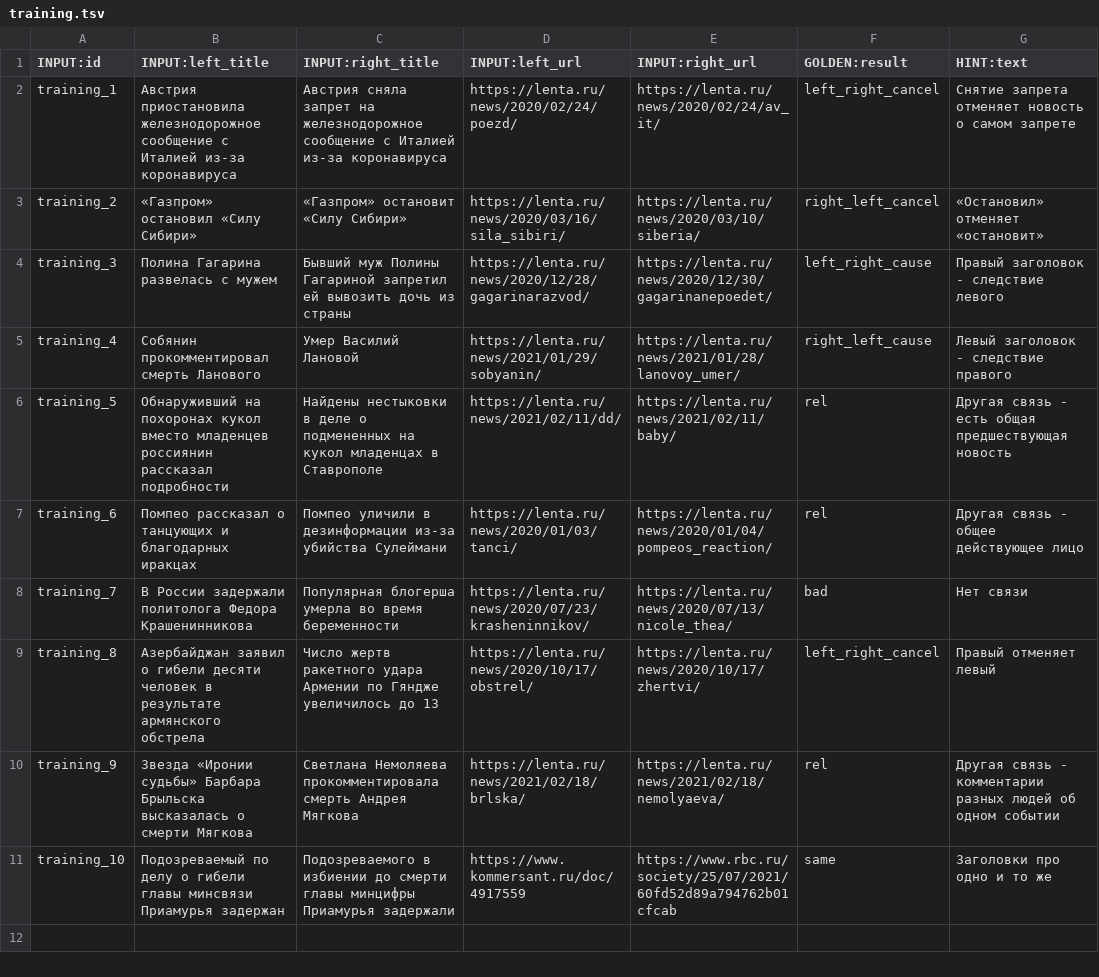
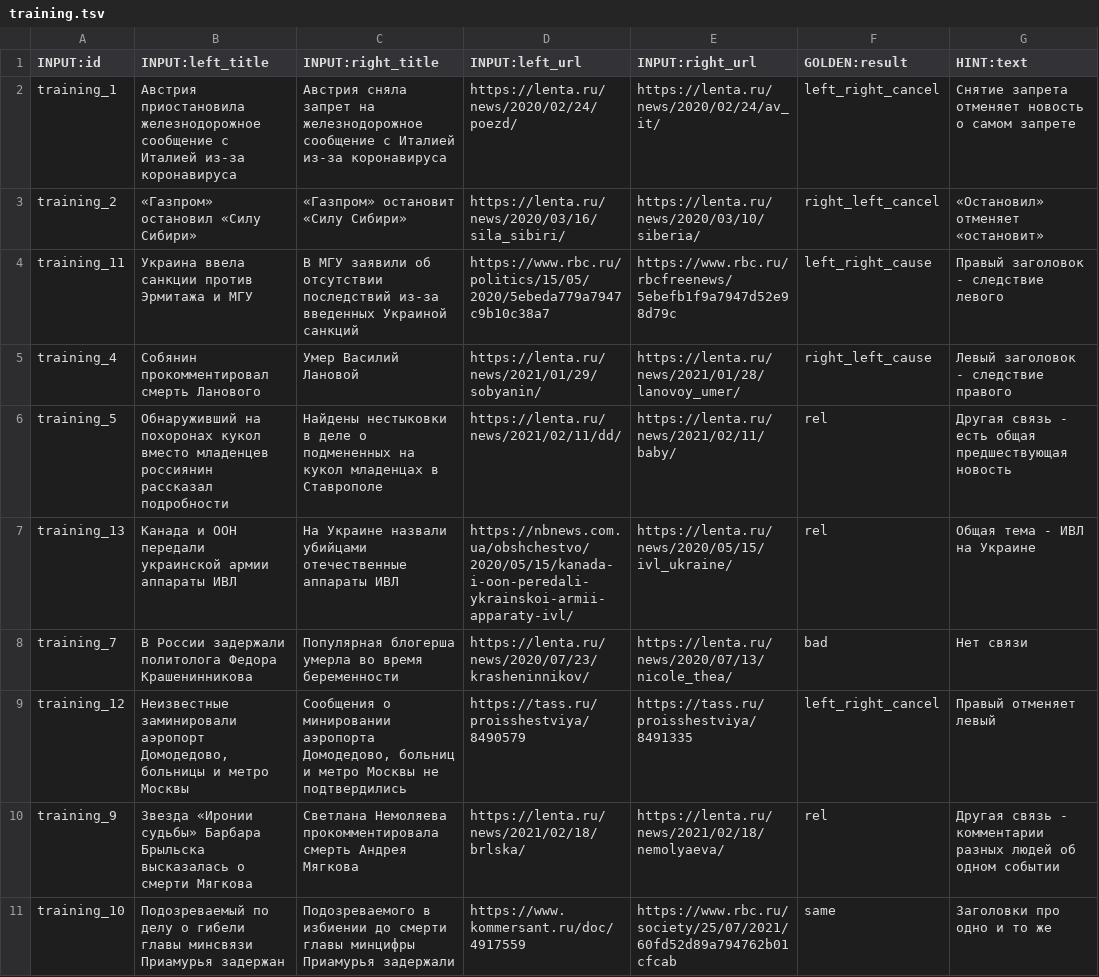
Before and after one commit to IlyaGusev/HeadlineCause, a TSV file: toloka/ru/examples/training.tsv, drawn as a sheet.

Commit message:
Training fix

```diff
--- a/toloka/ru/examples/training.tsv
+++ b/toloka/ru/examples/training.tsv
@@ -3,8 +3,8 @@ training_1	Австрия приостановила железнодорожн
 training_2	«Газпром» остановил «Силу Сибири»	«Газпром» остановит «Силу Сибири»	https://lenta.ru/news/2020/03/16/sila_sibiri/	https://lenta.ru/news/2020/03/10/siberia/	right_left_cancel	«Остановил» отменяет «остановит»
-training_3	Полина Гагарина развелась с мужем	Бывший муж Полины Гагариной запретил ей вывозить дочь из страны	https://lenta.ru/news/2020/12/28/gagarinarazvod/	https://lenta.ru/news/2020/12/30/gagarinanepoedet/	left_right_cause	Правый заголовок - следствие левого
+training_11	Украина ввела санкции против Эрмитажа и МГУ	В МГУ заявили об отсутствии последствий из-за введенных Украиной санкций	https://www.rbc.ru/politics/15/05/2020/5ebeda779a7947c9b10c38a7	https://www.rbc.ru/rbcfreenews/5ebefb1f9a7947d52e98d79c	left_right_cause	Правый заголовок - следствие левого
 training_4	Собянин прокомментировал смерть Ланового	Умер Василий Лановой	https://lenta.ru/news/2021/01/29/sobyanin/	https://lenta.ru/news/2021/01/28/lanovoy_umer/	right_left_cause	Левый заголовок - следствие правого
 training_5	Обнаруживший на похоронах кукол вместо младенцев россиянин рассказал подробности	Найдены нестыковки в деле о подмененных на кукол младенцах в Ставрополе	https://lenta.ru/news/2021/02/11/dd/	https://lenta.ru/news/2021/02/11/baby/	rel	Другая связь - есть общая предшествующая новость
-training_6	Помпео рассказал о танцующих и благодарных иракцах	Помпео уличили в дезинформации из-за убийства Сулеймани	https://lenta.ru/news/2020/01/03/tanci/	https://lenta.ru/news/2020/01/04/pompeos_reaction/	rel	Другая связь - общее действующее лицо
+training_13	Канада и ООН передали украинской армии аппараты ИВЛ	На Украине назвали убийцами отечественные аппараты ИВЛ	https://nbnews.com.ua/obshchestvo/2020/05/15/kanada-i-oon-peredali-ykrainskoi-armii-apparaty-ivl/	https://lenta.ru/news/2020/05/15/ivl_ukraine/	rel	Общая тема - ИВЛ на Украине
 training_7	В России задержали политолога Федора Крашенинникова	Популярная блогерша умерла во время беременности	https://lenta.ru/news/2020/07/23/krasheninnikov/	https://lenta.ru/news/2020/07/13/nicole_thea/	bad	Нет связи
-training_8	Азербайджан заявил о гибели десяти человек в результате армянского обстрела	Число жертв ракетного удара Армении по Гяндже увеличилось до 13	https://lenta.ru/news/2020/10/17/obstrel/	https://lenta.ru/news/2020/10/17/zhertvi/	left_right_cancel	Правый отменяет левый
+training_12	Неизвестные заминировали аэропорт Домодедово, больницы и метро Москвы	Сообщения о минировании аэропорта Домодедово, больниц и метро Москвы не подтвердились	https://tass.ru/proisshestviya/8490579	https://tass.ru/proisshestviya/8491335	left_right_cancel	Правый отменяет левый
 training_9	Звезда «Иронии судьбы» Барбара Брыльска высказалась о смерти Мягкова	Светлана Немоляева прокомментировала смерть Андрея Мягкова	https://lenta.ru/news/2021/02/18/brlska/	https://lenta.ru/news/2021/02/18/nemolyaeva/	rel	Другая связь - комментарии разных людей об одном событии
```
